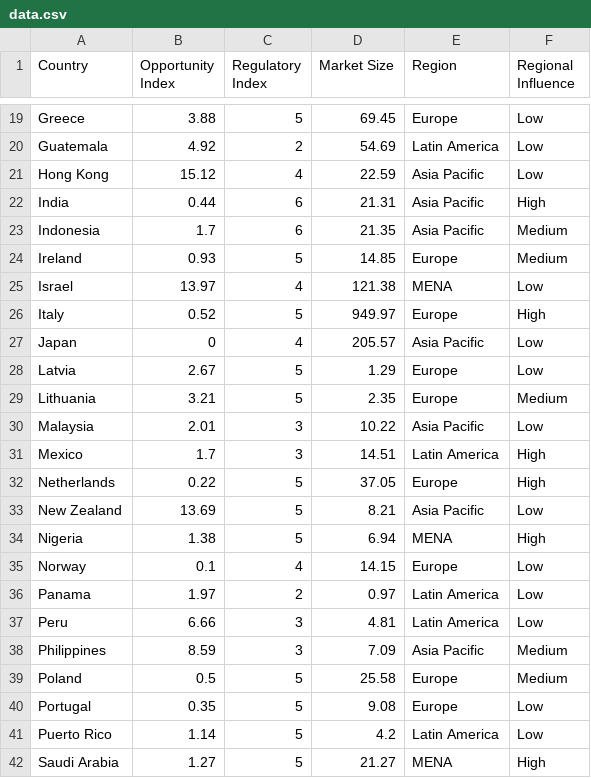
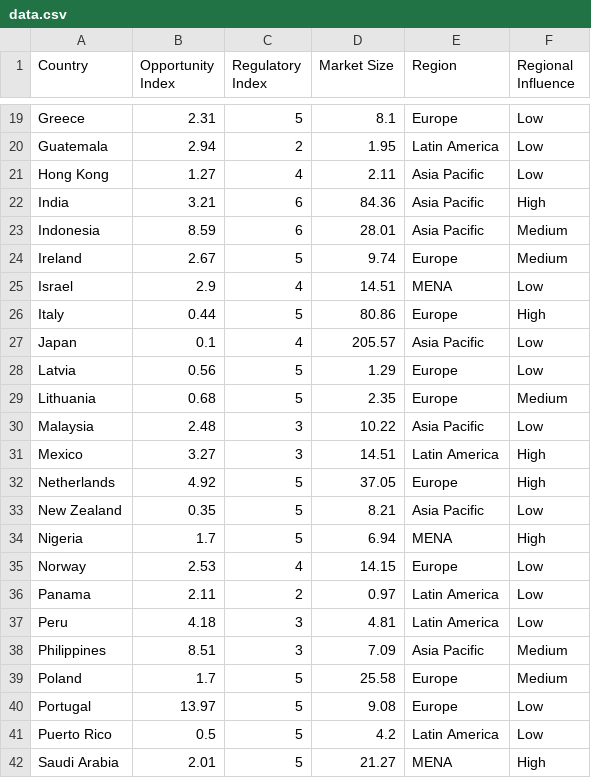
Before and after one commit to James-Christensen/dashboard, a CSV file: data.csv, drawn as a sheet; only a part is shown, gaps mark what is left out; the diff covers the shown part only; the diff names each change by its address in the sheet, - before the commit and + after, or states it on an @@ line.

```diff
--- a/data.csv
+++ b/data.csv
-B19 (Opportunity Index): 3.88
+B19 (Opportunity Index): 2.31
-D19 (Market Size): 69.45
+D19 (Market Size): 8.1
-B20 (Opportunity Index): 4.92
+B20 (Opportunity Index): 2.94
-D20 (Market Size): 54.69
+D20 (Market Size): 1.95
-B21 (Opportunity Index): 15.12
+B21 (Opportunity Index): 1.27
-D21 (Market Size): 22.59
+D21 (Market Size): 2.11
-B22 (Opportunity Index): 0.44
+B22 (Opportunity Index): 3.21
-D22 (Market Size): 21.31
+D22 (Market Size): 84.36
-B23 (Opportunity Index): 1.7
+B23 (Opportunity Index): 8.59
-D23 (Market Size): 21.35
+D23 (Market Size): 28.01
-B24 (Opportunity Index): 0.93
+B24 (Opportunity Index): 2.67
-D24 (Market Size): 14.85
+D24 (Market Size): 9.74
-B25 (Opportunity Index): 13.97
+B25 (Opportunity Index): 2.9
-D25 (Market Size): 121.38
+D25 (Market Size): 14.51
-B26 (Opportunity Index): 0.52
+B26 (Opportunity Index): 0.44
-D26 (Market Size): 949.97
+D26 (Market Size): 80.86
-B27 (Opportunity Index): 0
+B27 (Opportunity Index): 0.1
-B28 (Opportunity Index): 2.67
+B28 (Opportunity Index): 0.56
-B29 (Opportunity Index): 3.21
+B29 (Opportunity Index): 0.68
-B30 (Opportunity Index): 2.01
+B30 (Opportunity Index): 2.48
-B31 (Opportunity Index): 1.7
+B31 (Opportunity Index): 3.27
-B32 (Opportunity Index): 0.22
+B32 (Opportunity Index): 4.92
-B33 (Opportunity Index): 13.69
+B33 (Opportunity Index): 0.35
-B34 (Opportunity Index): 1.38
+B34 (Opportunity Index): 1.7
-B35 (Opportunity Index): 0.1
+B35 (Opportunity Index): 2.53
-B36 (Opportunity Index): 1.97
+B36 (Opportunity Index): 2.11
-B37 (Opportunity Index): 6.66
+B37 (Opportunity Index): 4.18
-B38 (Opportunity Index): 8.59
+B38 (Opportunity Index): 8.51
-B39 (Opportunity Index): 0.5
+B39 (Opportunity Index): 1.7
-B40 (Opportunity Index): 0.35
+B40 (Opportunity Index): 13.97
-B41 (Opportunity Index): 1.14
+B41 (Opportunity Index): 0.5
-B42 (Opportunity Index): 1.27
+B42 (Opportunity Index): 2.01
```
Also changed, not shown: 42 edited cells elsewhere in this file.
